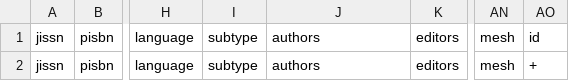
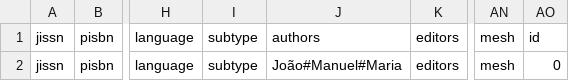
Before and after one commit to silvae86/install-dspace6-in-ubuntu16, a CSV file: CSV Import/template.csv, drawn as a sheet; only a part is shown, gaps mark what is left out; the diff names each change by its address in the sheet, - before the commit and + after, or states it on an @@ line.

Commit message:
Multiple values for a metadata descriptor added (loading in CSV)
Added modifications for multiple author batch loading through CSV

```diff
--- a/CSV Import/template.csv
+++ b/CSV Import/template.csv
-J2: authors
+J2: João#Manuel#Maria
-AO2: +
+AO2: 0
```
Also changed, not shown: 2 other files.
